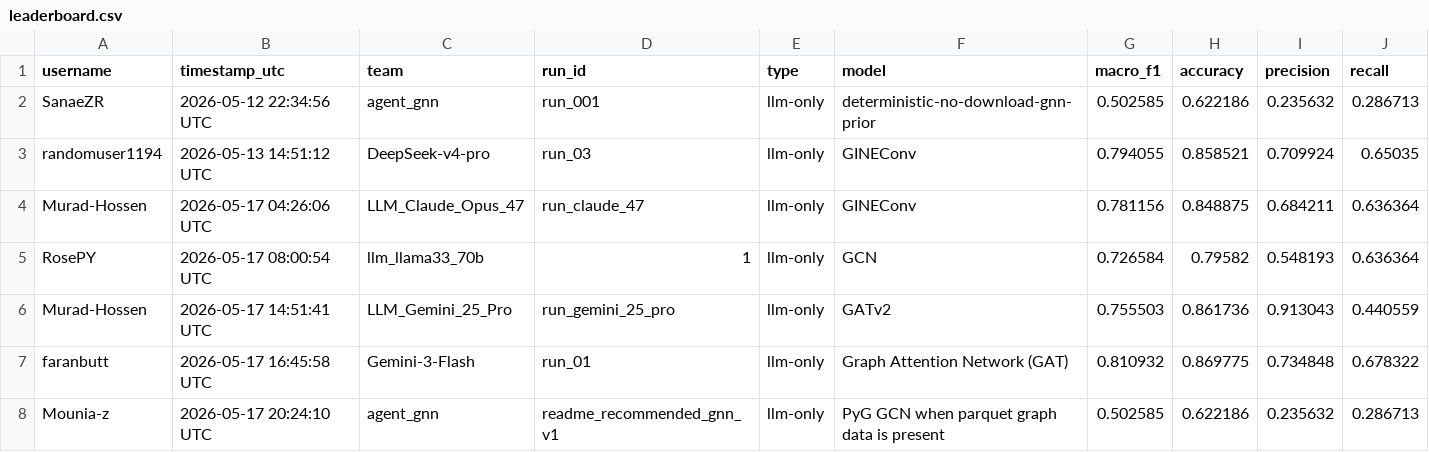
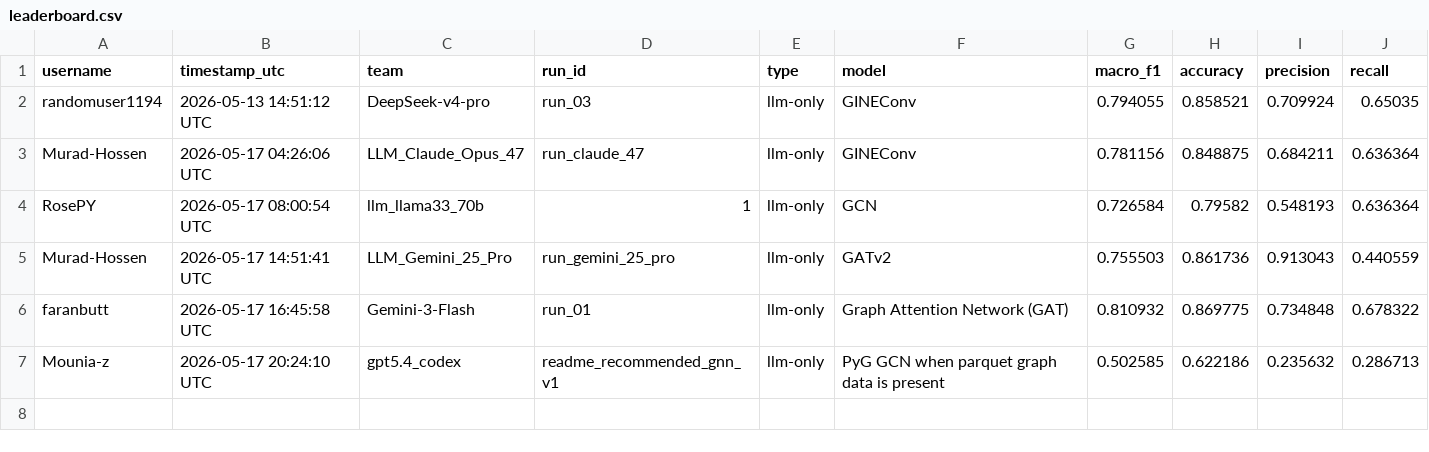
Before and after one commit to randomuser1194/PROVEN-GNN-LLM, a CSV file: leaderboard/leaderboard.csv, drawn as a sheet.

Commit message:
Update leaderboard.csv

```diff
--- a/leaderboard/leaderboard.csv
+++ b/leaderboard/leaderboard.csv
@@ -1,3 +1,2 @@
 username,timestamp_utc,team,run_id,type,model,macro_f1,accuracy,precision,recall
-SanaeZR,2026-05-12 22:34:56 UTC,agent_gnn,run_001,llm-only,deterministic-no-download-gnn-prior,0.502585,0.622186,0.235632,0.286713
 randomuser1194,2026-05-13 14:51:12 UTC,DeepSeek-v4-pro,run_03,llm-only,GINEConv,0.794055,0.858521,0.709924,0.65035
@@ -7,2 +6,2 @@ Murad-Hossen,2026-05-17 14:51:41 UTC,LLM_Gemini_25_Pro,run_gemini_25_pro,llm-onl
 faranbutt,2026-05-17 16:45:58 UTC,Gemini-3-Flash,run_01,llm-only,Graph Attention Network (GAT),0.810932,0.869775,0.734848,0.678322
-Mounia-z,2026-05-17 20:24:10 UTC,agent_gnn,readme_recommended_gnn_v1,llm-only,PyG GCN when parquet graph data is present,0.502585,0.622186,0.235632,0.286713
+Mounia-z,2026-05-17 20:24:10 UTC,gpt5.4_codex,readme_recommended_gnn_v1,llm-only,PyG GCN when parquet graph data is present,0.502585,0.622186,0.235632,0.286713
```
